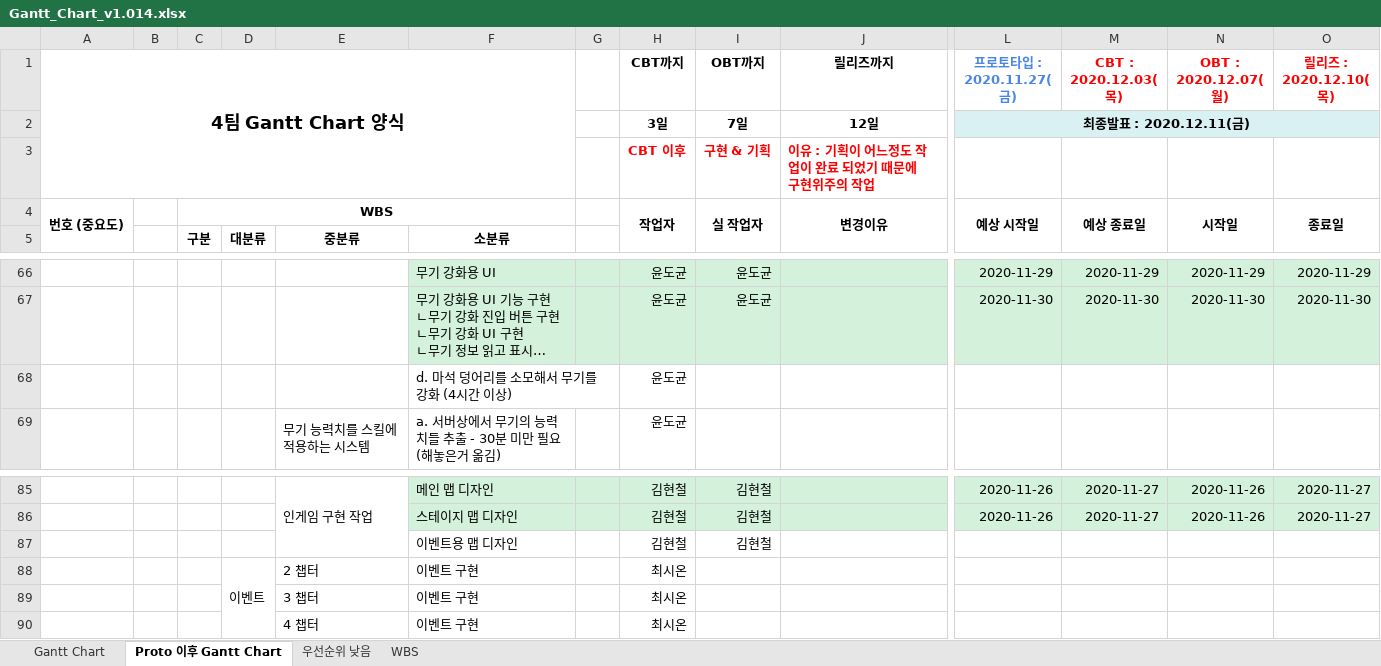
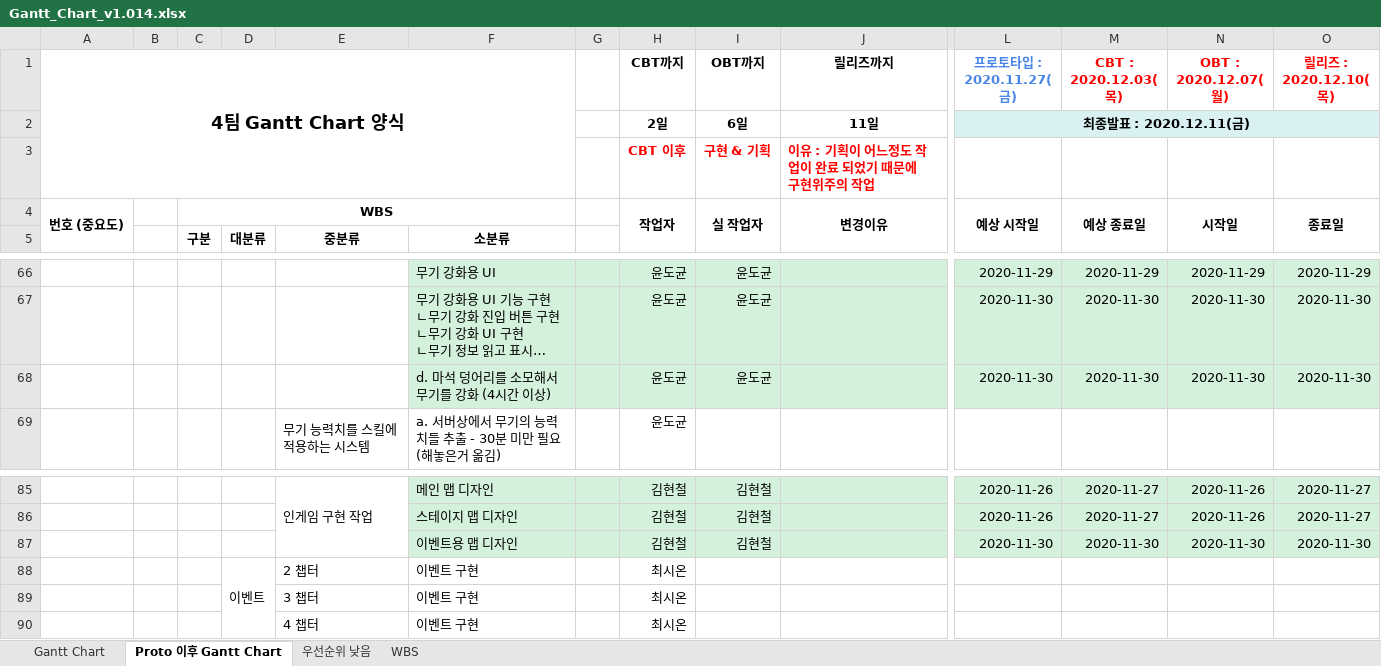
Before and after one commit to YDGYDGYDG/Yaho, an Excel workbook: Gantt_Chart_v1.014.xlsx, sheet Proto 이후 Gantt Chart, drawn as a sheet; only a part is shown, gaps mark what is left out; long unchanged cells end in …; values as stored, in another font and other column widths than the file's, no borders; removed rows and columns are numbered as before the commit, all else as after; rows hold the shown columns only; the diff names each change by its address in the sheet, - before the commit and + after, or states it on an @@ line.

```diff
--- a/Gantt_Chart_v1.014.xlsx (sheet Proto 이후 Gantt Chart)
+++ b/Gantt_Chart_v1.014.xlsx (sheet Proto 이후 Gantt Chart)
-row 2:  |  |  |  |  |  |  | 3일 | 7일 | 12일 | 최종발표 : 2020.12.11(금)
+row 2:  |  |  |  |  |  |  | 2일 | 6일 | 11일 | 최종발표 : 2020.12.11(금)
-row 68:  |  |  |  |  | d. 마석 덩어리를 소모해서 무기를 강화 (4시간 이상) |  | 윤도균
+row 68:  |  |  |  |  | d. 마석 덩어리를 소모해서 무기를 강화 (4시간 이상) |  | 윤도균 | 윤도균 |  | 2020-11-30 | 2020-11-30 | 2020-11-30 | 2020-11-30
-row 87:  |  |  |  |  | 이벤트용 맵 디자인 |  | 김현철 | 김현철
+row 87:  |  |  |  |  | 이벤트용 맵 디자인 |  | 김현철 | 김현철 |  | 2020-11-30 | 2020-11-30 | 2020-11-30 | 2020-11-30
```
Also changed, not shown: 1 other file.
